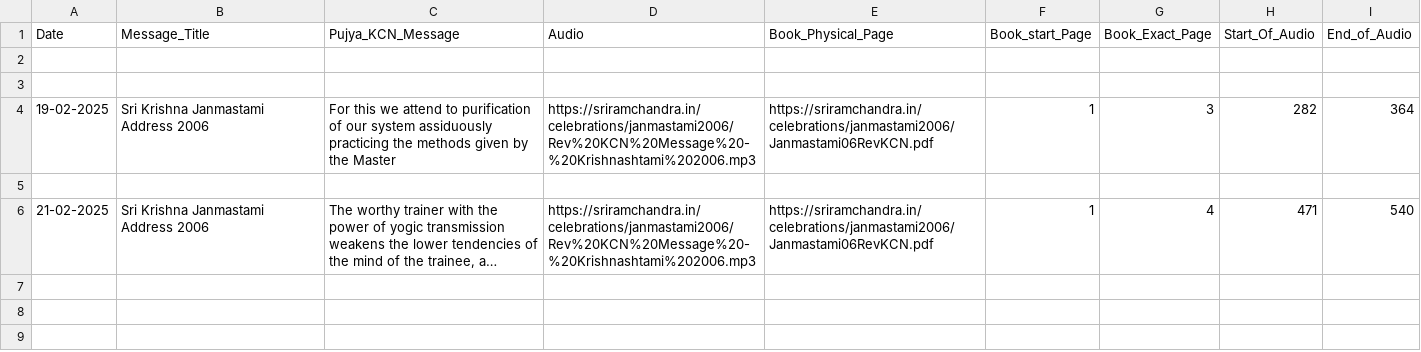
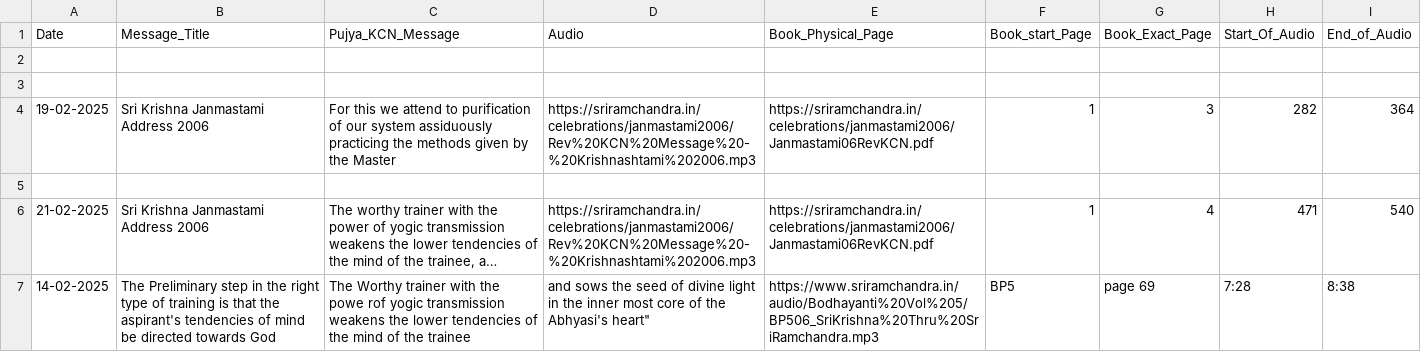
Before and after one commit to sriramchandra-in/isrc_web_app, a CSV file: cross_reference.csv, drawn as a sheet; long unchanged cells end in …; the diff names each change by its address in the sheet, - before the commit and + after, or states it on an @@ line.

Commit message:
Update cross_reference.csv
Added cross ref for Feb 14

```diff
--- a/cross_reference.csv
+++ b/cross_reference.csv
+row 7: 14-02-2025 | The Preliminary step in the right type of training is that the aspirant's tendencies of mind be directed towards God | The Worthy trainer with the powe rof yogic transmission weakens the lower tendencies of the mind of the trainee | and sows the seed of divine light in the inner most core of the Abhyasi's heart" | https://www.sriramchandra.in/audio/Bodhayanti%20Vol%205/BP506_SriKrishna%20Thru%20SriRamchandra.mp3 | BP5 | page 69 | 7:28 | 8:38
```
